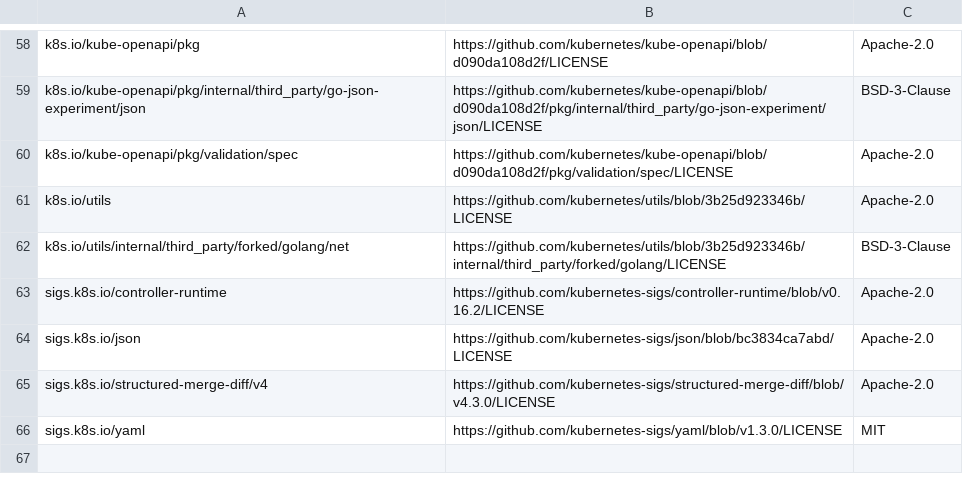
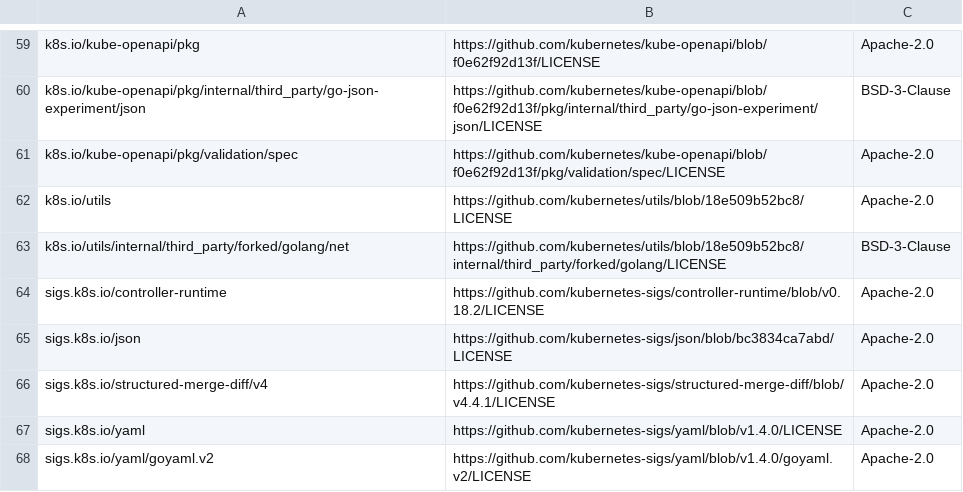
Before and after one commit to apache/solr-operator, a CSV file: dependency_licenses.csv, drawn as a sheet; only a part is shown, gaps mark what is left out; addresses are those after the commit; the diff covers the shown part only; the diff names each change by its address in the sheet, - before the commit and + after, or states it on an @@ line.

```diff
--- a/dependency_licenses.csv
+++ b/dependency_licenses.csv
-B59: https://github.com/kubernetes/kube-openapi/blob/d090da108d2f/LICENSE
+B59: https://github.com/kubernetes/kube-openapi/blob/f0e62f92d13f/LICENSE
-B60: https://github.com/kubernetes/kube-openapi/blob/d090da108d2f/pkg/internal/third_party/go-json-experiment/json/LICENSE
+B60: https://github.com/kubernetes/kube-openapi/blob/f0e62f92d13f/pkg/internal/third_party/go-json-experiment/json/LICENSE
-B61: https://github.com/kubernetes/kube-openapi/blob/d090da108d2f/pkg/validation/spec/LICENSE
+B61: https://github.com/kubernetes/kube-openapi/blob/f0e62f92d13f/pkg/validation/spec/LICENSE
-B62: https://github.com/kubernetes/utils/blob/3b25d923346b/LICENSE
+B62: https://github.com/kubernetes/utils/blob/18e509b52bc8/LICENSE
-B63: https://github.com/kubernetes/utils/blob/3b25d923346b/internal/third_party/forked/golang/LICENSE
+B63: https://github.com/kubernetes/utils/blob/18e509b52bc8/internal/third_party/forked/golang/LICENSE
-B64: https://github.com/kubernetes-sigs/controller-runtime/blob/v0.16.2/LICENSE
+B64: https://github.com/kubernetes-sigs/controller-runtime/blob/v0.18.2/LICENSE
-B66: https://github.com/kubernetes-sigs/structured-merge-diff/blob/v4.3.0/LICENSE
+B66: https://github.com/kubernetes-sigs/structured-merge-diff/blob/v4.4.1/LICENSE
-B67: https://github.com/kubernetes-sigs/yaml/blob/v1.3.0/LICENSE
+B67: https://github.com/kubernetes-sigs/yaml/blob/v1.4.0/LICENSE
-C67: MIT
+C67: Apache-2.0
+row 68: sigs.k8s.io/yaml/goyaml.v2 | https://github.com/kubernetes-sigs/yaml/blob/v1.4.0/goyaml.v2/LICENSE | Apache-2.0
```
Also changed, not shown: 4 added rows, 3 removed rows and 28 edited cells elsewhere in this file, 9 other files.
